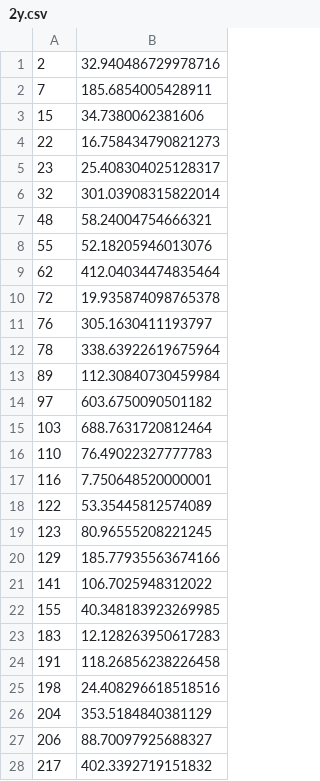
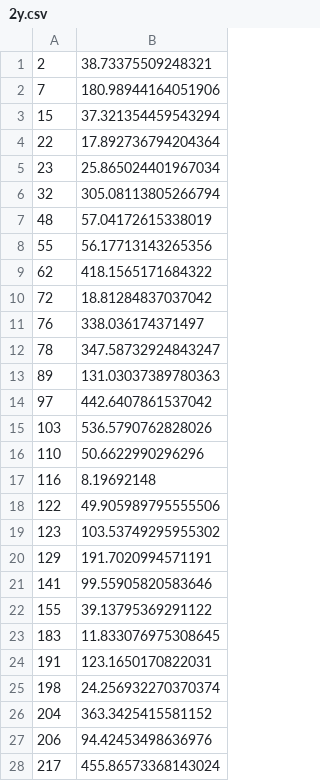
Before and after one commit to mathpaula/gera_ENA, a CSV file: ex_csv/2y.csv, drawn as a sheet; only a part is shown; the diff covers the shown part only.

```diff
--- a/ex_csv/2y.csv
+++ b/ex_csv/2y.csv
@@ -1,28 +1,28 @@
-2,32.940486729978716
-7,185.6854005428911
-15,34.7380062381606
-22,16.758434790821273
-23,25.408304025128317
-32,301.03908315822014
-48,58.24004754666321
-55,52.18205946013076
-62,412.04034474835464
-72,19.935874098765378
-76,305.1630411193797
-78,338.63922619675964
-89,112.30840730459984
-97,603.6750090501182
-103,688.7631720812464
-110,76.49022327777783
-116,7.750648520000001
-122,53.35445812574089
-123,80.96555208221245
-129,185.77935563674166
-141,106.7025948312022
-155,40.348183923269985
-183,12.128263950617283
-191,118.26856238226458
-198,24.408296618518516
-204,353.5184840381129
-206,88.70097925688327
-217,402.3392719151832
+2,38.73375509248321
+7,180.98944164051906
+15,37.321354459543294
+22,17.892736794204364
+23,25.865024401967034
+32,305.08113805266794
+48,57.04172615338019
+55,56.17713143265356
+62,418.1565171684322
+72,18.81284837037042
+76,338.036174371497
+78,347.58732924843247
+89,131.03037389780363
+97,442.6407861537042
+103,536.5790762828026
+110,50.6622990296296
+116,8.19692148
+122,49.905989795555506
+123,103.53749295955302
+129,191.7020994571191
+141,99.55905820583646
+155,39.13795369291122
+183,11.833076975308645
+191,123.1650170822031
+198,24.256932270370374
+204,363.3425415581152
+206,94.42453498636976
+217,455.86573368143024
```
Also changed, not shown: 8 edited cells elsewhere in this file, ex_csv/14y.csv, ex_csv/16y.csv, 43 other files.
